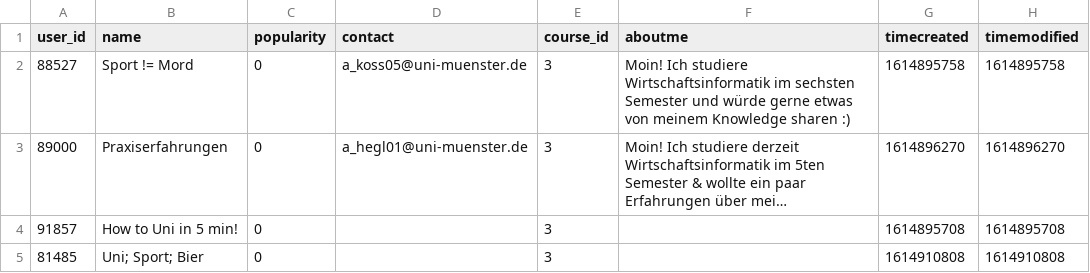
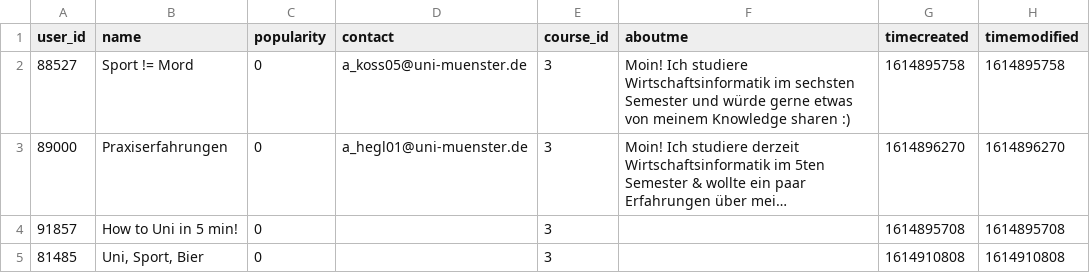
Before and after one commit to learnweb/moodle-block_onboarding, a CSV file: content_data/experience_experiences.csv, drawn as a sheet; long unchanged cells end in ….

```diff
--- a/content_data/experience_experiences.csv
+++ b/content_data/experience_experiences.csv
@@ -4,2 +4,2 @@ user_id;name;popularity;contact;course_id;aboutme;timecreated;timemodified
 91857;How to Uni in 5 min!;0;"";3;"";1614895708;1614895708
-81485;"Uni; Sport; Bier";0;"";3;"";1614910808;1614910808
+81485;Uni, Sport, Bier;0;"";3;"";1614910808;1614910808
```
Also changed, not shown: 1 other file.
